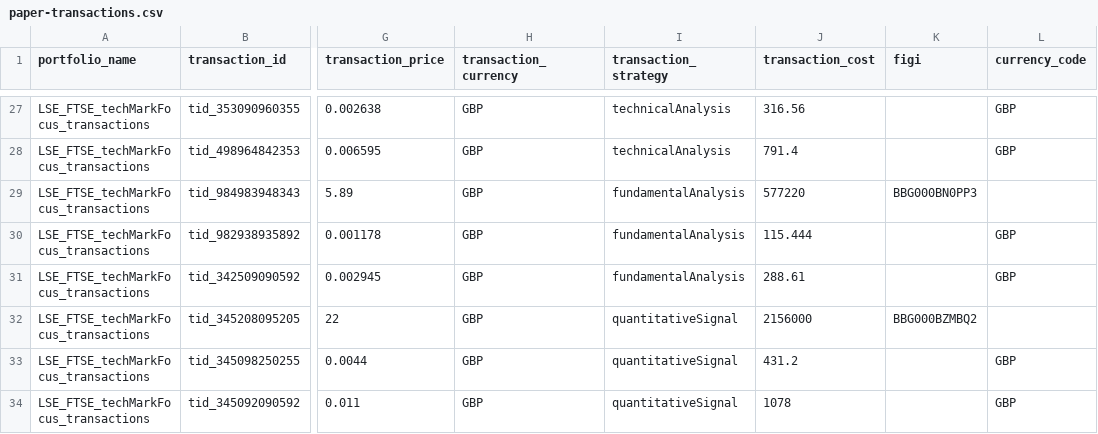
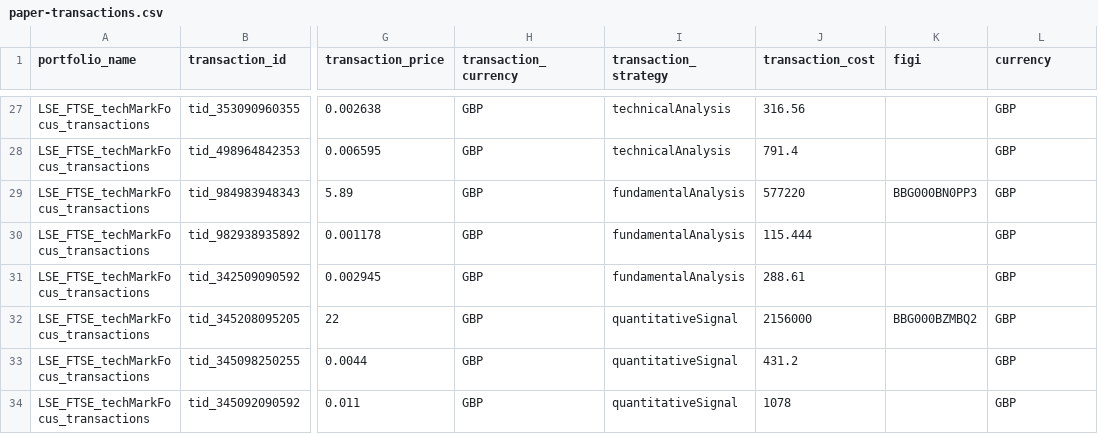
Before and after one commit to finbourne/sample-notebooks, a CSV file: examples/use-cases/data/paper-transactions.csv, drawn as a sheet; only a part is shown, gaps mark what is left out; the diff covers the shown part only; the diff names each change by its address in the sheet, - before the commit and + after, or states it on an @@ line.

```diff
--- a/examples/use-cases/data/paper-transactions.csv
+++ b/examples/use-cases/data/paper-transactions.csv
-L1: currency_code
+L1: currency
-L29 (currency): (empty)
+L29 (currency): GBP
-L32 (currency): (empty)
+L32 (currency): GBP
```
Also changed, not shown: 9 edited cells elsewhere in this file, examples/use-cases/data/strategy-transactions.csv.
